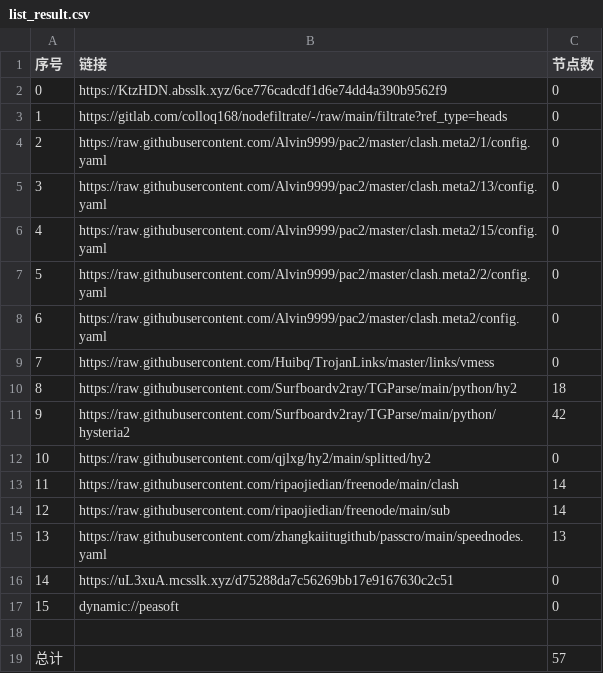
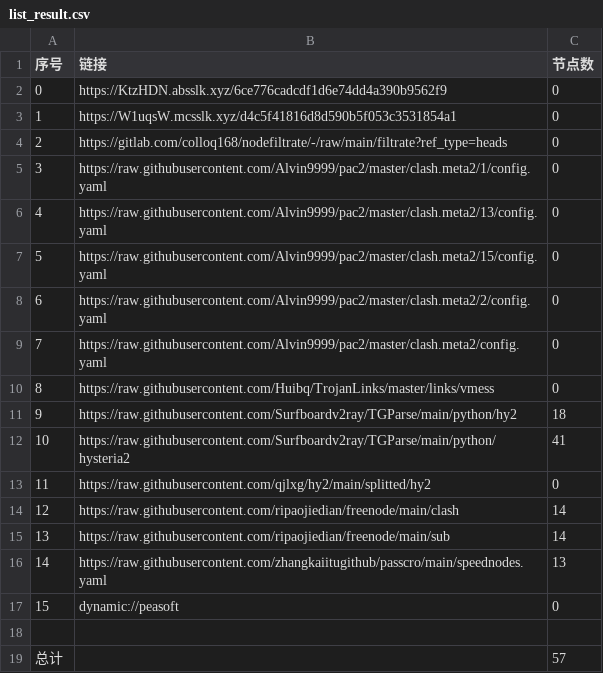
Before and after one commit to ggmsub/AutoMergePublicNodes, a CSV file: list_result.csv, drawn as a sheet; removed rows and columns are numbered as before the commit, all else as after; the diff names each change by its address in the sheet, - before the commit and + after, or states it on an @@ line.

```diff
--- a/list_result.csv
+++ b/list_result.csv
+row 3: 1 | https://W1uqsW.mcsslk.xyz/d4c5f41816d8d590b5f053c3531854a1 | 0
@@ column A (序号) renumbered between rows 4 and 16 @@
-C12 (节点数): 42
+C12 (节点数): 41
-row 16: 14 | https://uL3xuA.mcsslk.xyz/d75288da7c56269bb17e9167630c2c51 | 0
```
Also changed, not shown: 19 other files.
